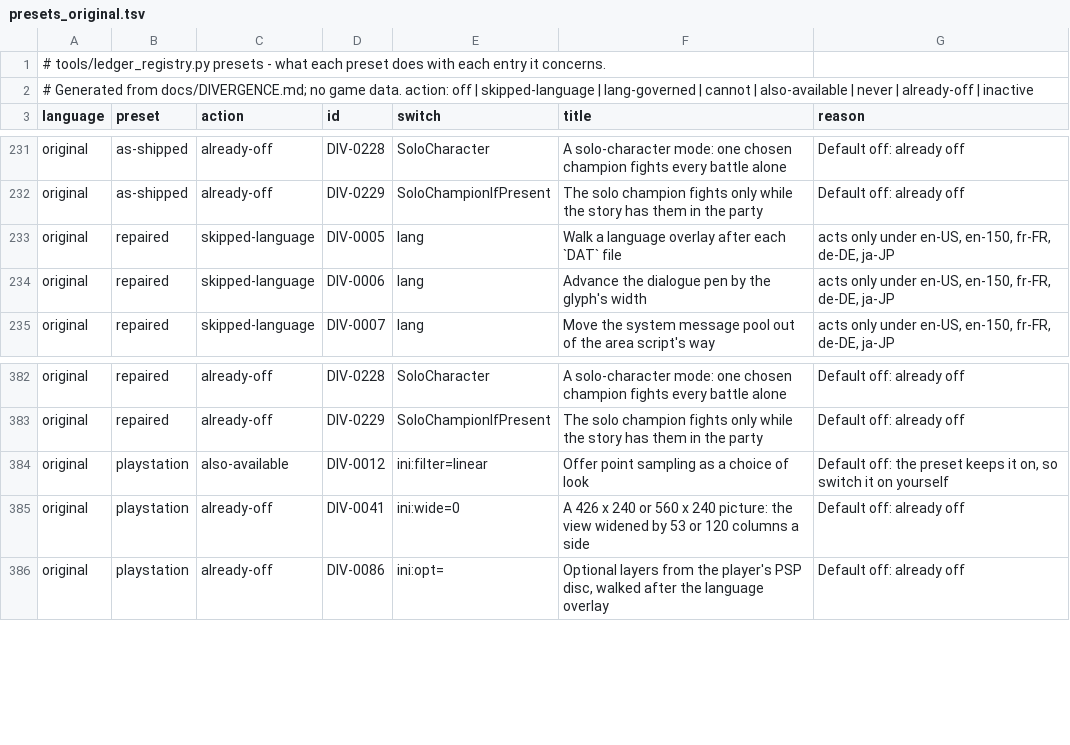
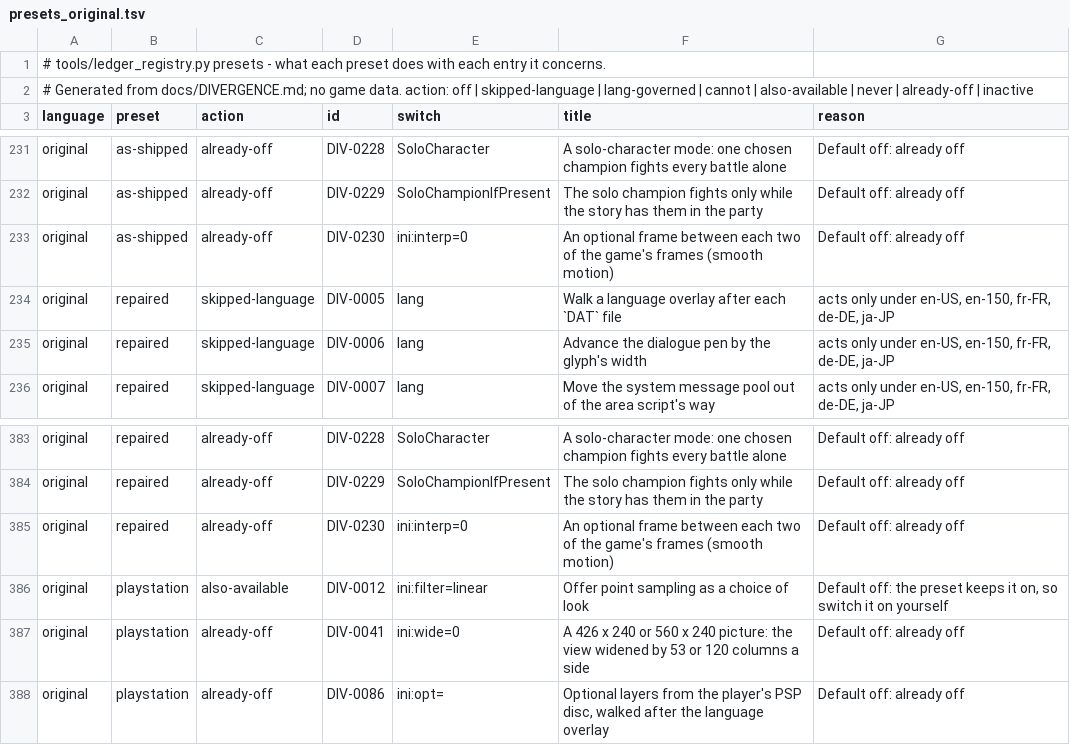
Before and after one commit to kerokline/BreathOfFire3PCPort, a TSV file: tools/launcher_host/presets_original.tsv, drawn as a sheet; only a part is shown, gaps mark what is left out.

```diff
--- a/tools/launcher_host/presets_original.tsv
+++ b/tools/launcher_host/presets_original.tsv
@@ -232,2 +232,3 @@ original	as-shipped	already-off	DIV-0228	SoloCharacter	A solo-character mode: on
 original	as-shipped	already-off	DIV-0229	SoloChampionIfPresent	The solo champion fights only while the story has them in the party	Default off: already off
+original	as-shipped	already-off	DIV-0230	ini:interp=0	An optional frame between each two of the game's frames (smooth motion)	Default off: already off
 original	repaired	skipped-language	DIV-0005	lang	Walk a language overlay after each `DAT` file	acts only under en-US, en-150, fr-FR, de-DE, ja-JP
@@ -383,2 +384,3 @@ original	repaired	already-off	DIV-0228	SoloCharacter	A solo-character mode: one
 original	repaired	already-off	DIV-0229	SoloChampionIfPresent	The solo champion fights only while the story has them in the party	Default off: already off
+original	repaired	already-off	DIV-0230	ini:interp=0	An optional frame between each two of the game's frames (smooth motion)	Default off: already off
 original	playstation	also-available	DIV-0012	ini:filter=linear	Offer point sampling as a choice of look	Default off: the preset keeps it on, so switch it on yourself
```
Also changed, not shown: analysis/ledger_switches.tsv, tools/launcher_host/presets_en-US.tsv, 11 other files.
